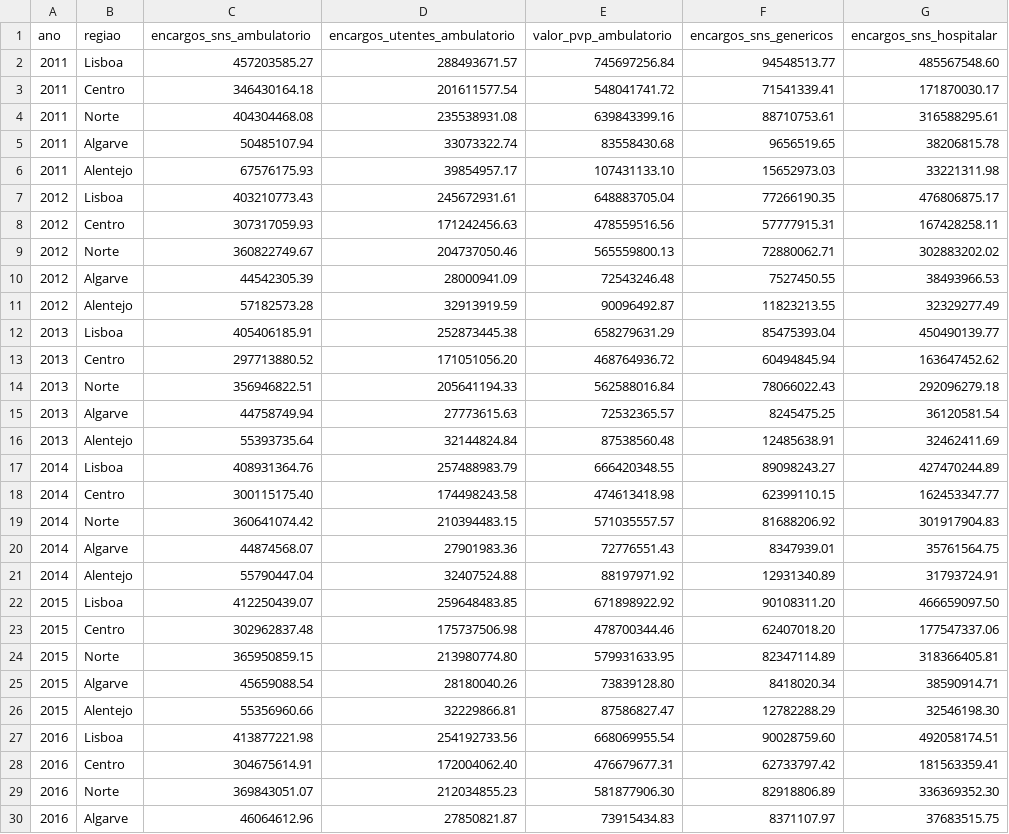
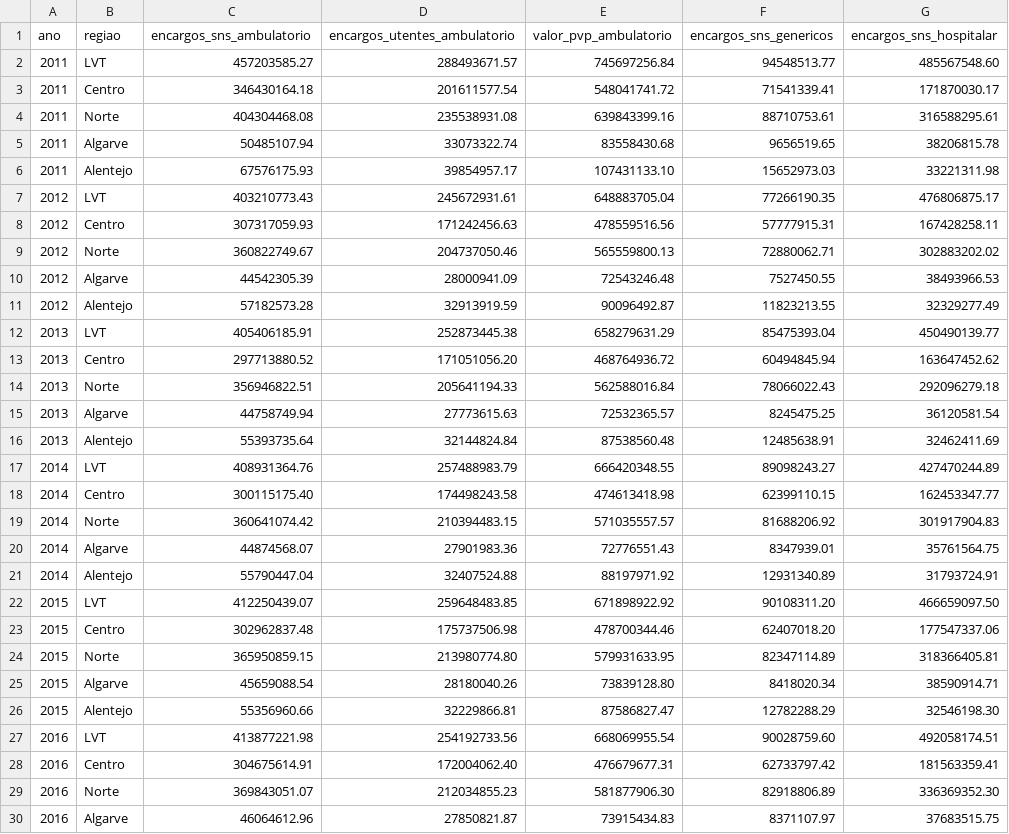
Before and after one commit to DiogoCarapito/transparencia_medicamentos_portugal_DV, a CSV file: databases/despesa-com-medicamentos-no-sns-por-ano-por-regiao.csv, drawn as a sheet; only a part is shown; the diff covers the shown part only.

```diff
--- a/databases/despesa-com-medicamentos-no-sns-por-ano-por-regiao.csv
+++ b/databases/despesa-com-medicamentos-no-sns-por-ano-por-regiao.csv
@@ -1,3 +1,3 @@
 ano,regiao,encargos_sns_ambulatorio,encargos_utentes_ambulatorio,valor_pvp_ambulatorio,encargos_sns_genericos ,encargos_sns_hospitalar
-2011,Lisboa,457203585.27,288493671.57,745697256.84,94548513.77,485567548.60
+2011,LVT,457203585.27,288493671.57,745697256.84,94548513.77,485567548.60
 2011,Centro,346430164.18,201611577.54,548041741.72,71541339.41,171870030.17
@@ -6,3 +6,3 @@ ano,regiao,encargos_sns_ambulatorio,encargos_utentes_ambulatorio,valor_pvp_ambul
 2011,Alentejo,67576175.93,39854957.17,107431133.10,15652973.03,33221311.98
-2012,Lisboa,403210773.43,245672931.61,648883705.04,77266190.35,476806875.17
+2012,LVT,403210773.43,245672931.61,648883705.04,77266190.35,476806875.17
 2012,Centro,307317059.93,171242456.63,478559516.56,57777915.31,167428258.11
@@ -11,3 +11,3 @@ ano,regiao,encargos_sns_ambulatorio,encargos_utentes_ambulatorio,valor_pvp_ambul
 2012,Alentejo,57182573.28,32913919.59,90096492.87,11823213.55,32329277.49
-2013,Lisboa,405406185.91,252873445.38,658279631.29,85475393.04,450490139.77
+2013,LVT,405406185.91,252873445.38,658279631.29,85475393.04,450490139.77
 2013,Centro,297713880.52,171051056.20,468764936.72,60494845.94,163647452.62
@@ -16,3 +16,3 @@ ano,regiao,encargos_sns_ambulatorio,encargos_utentes_ambulatorio,valor_pvp_ambul
 2013,Alentejo,55393735.64,32144824.84,87538560.48,12485638.91,32462411.69
-2014,Lisboa,408931364.76,257488983.79,666420348.55,89098243.27,427470244.89
+2014,LVT,408931364.76,257488983.79,666420348.55,89098243.27,427470244.89
 2014,Centro,300115175.40,174498243.58,474613418.98,62399110.15,162453347.77
@@ -21,3 +21,3 @@ ano,regiao,encargos_sns_ambulatorio,encargos_utentes_ambulatorio,valor_pvp_ambul
 2014,Alentejo,55790447.04,32407524.88,88197971.92,12931340.89,31793724.91
-2015,Lisboa,412250439.07,259648483.85,671898922.92,90108311.20,466659097.50
+2015,LVT,412250439.07,259648483.85,671898922.92,90108311.20,466659097.50
 2015,Centro,302962837.48,175737506.98,478700344.46,62407018.20,177547337.06
@@ -26,3 +26,3 @@ ano,regiao,encargos_sns_ambulatorio,encargos_utentes_ambulatorio,valor_pvp_ambul
 2015,Alentejo,55356960.66,32229866.81,87586827.47,12782288.29,32546198.30
-2016,Lisboa,413877221.98,254192733.56,668069955.54,90028759.60,492058174.51
+2016,LVT,413877221.98,254192733.56,668069955.54,90028759.60,492058174.51
 2016,Centro,304675614.91,172004062.40,476679677.31,62733797.42,181563359.41
```
Also changed, not shown: 5 edited cells elsewhere in this file, 1 other file.
